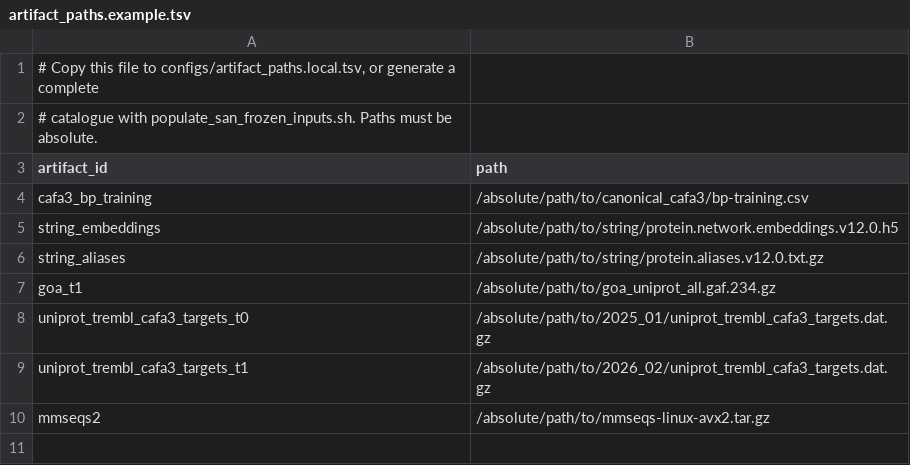
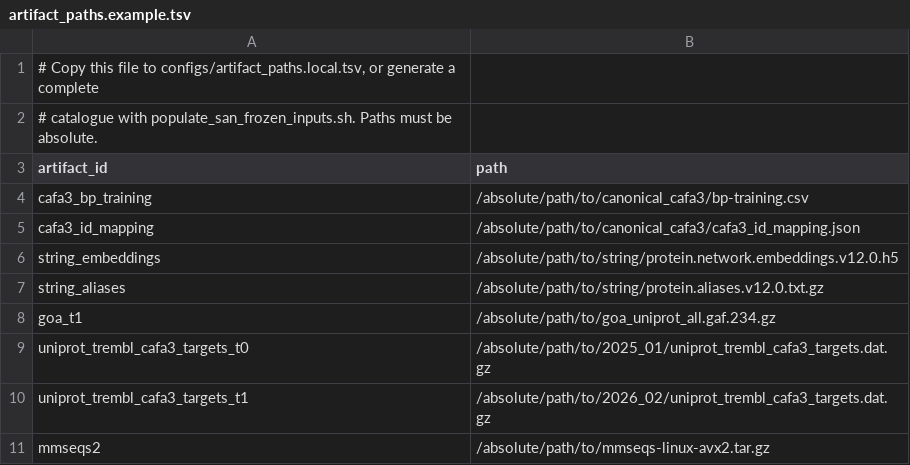
Before and after one commit to nadroj0-0/Protein-Benchmark-Framework-Dissertation, a TSV file: configs/artifact_paths.example.tsv, drawn as a sheet.

Commit message:
Pass CAFA3 ID mapping to PPI retries

```diff
--- a/configs/artifact_paths.example.tsv
+++ b/configs/artifact_paths.example.tsv
@@ -4,2 +4,3 @@ artifact_id	path
 cafa3_bp_training	/absolute/path/to/canonical_cafa3/bp-training.csv
+cafa3_id_mapping	/absolute/path/to/canonical_cafa3/cafa3_id_mapping.json
 string_embeddings	/absolute/path/to/string/protein.network.embeddings.v12.0.h5
```
Also changed, not shown: 4 other files.
